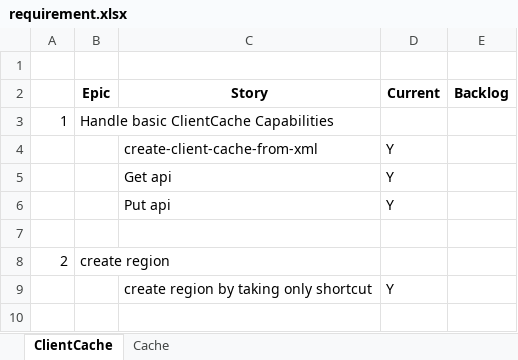
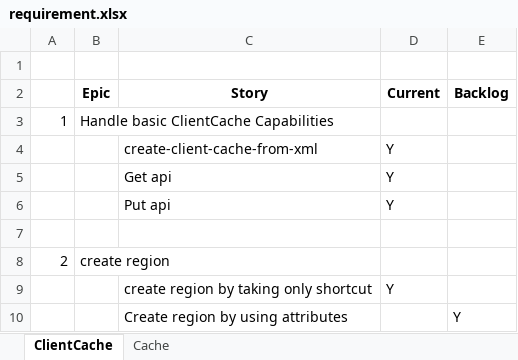
Before and after one commit to srikanthmanvi/conjode, an Excel workbook: doc/requirement.xlsx, sheet ClientCache, drawn as a sheet; values as stored, in another font and other column widths than the file's, no borders; the diff names each change by its address in the sheet, - before the commit and + after, or states it on an @@ line.

```diff
--- a/doc/requirement.xlsx (sheet ClientCache)
+++ b/doc/requirement.xlsx (sheet ClientCache)
+row 10:  |  | Create region by using attributes |  | Y
```
Also changed, not shown: 7 other files.
